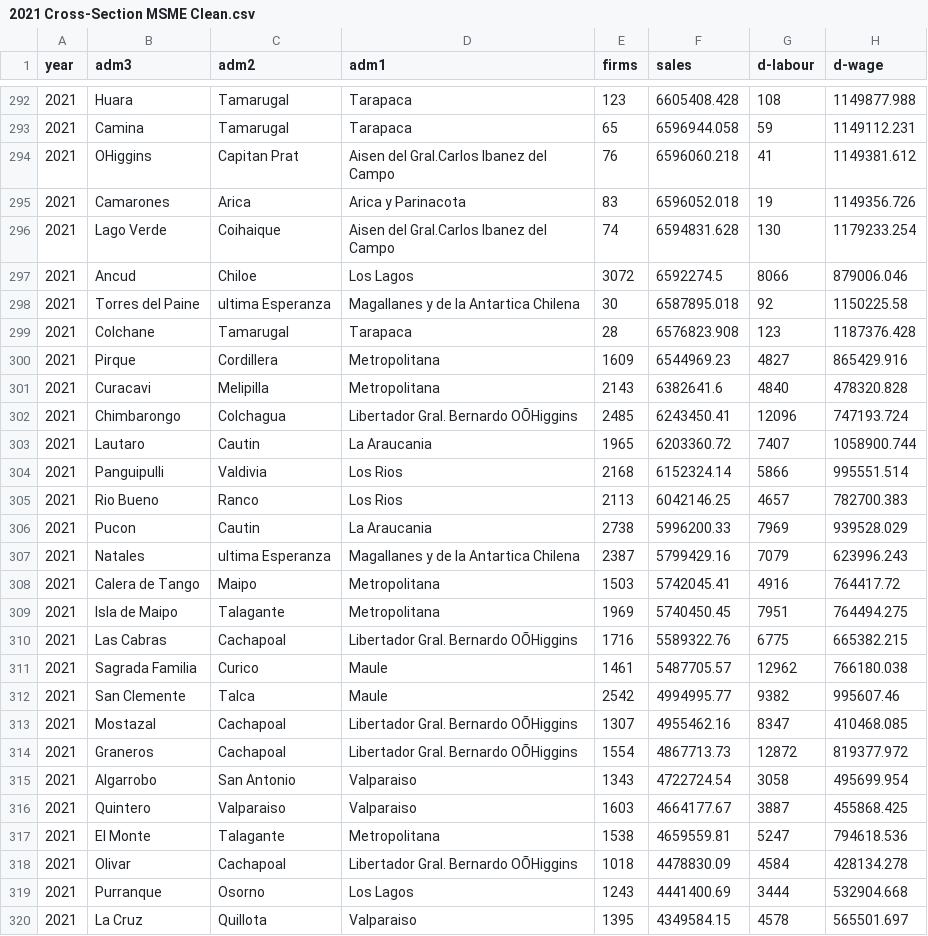
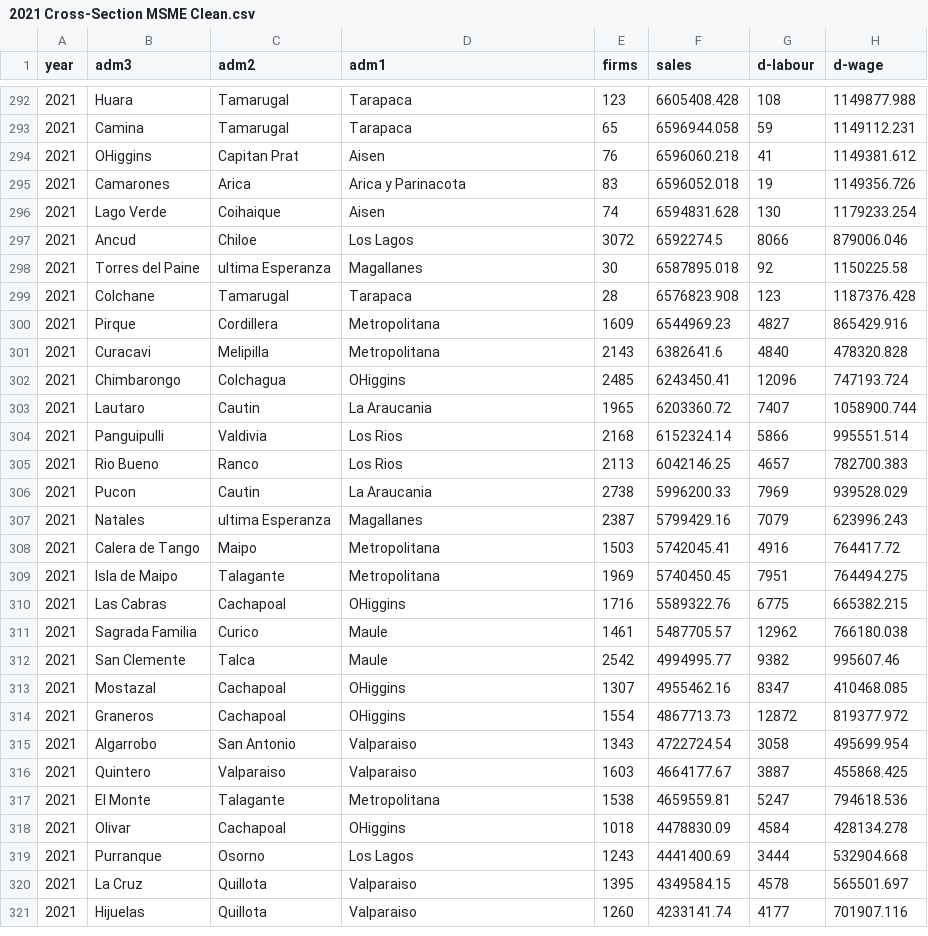
Before and after one commit to Manulobu/Final-Exams-2022---RegDev, a CSV file: 2021 Cross-Section MSME Clean.csv, drawn as a sheet; only a part is shown, gaps mark what is left out; the shorter side is filled out with more unchanged rows; the diff covers the shown part only; the diff names each change by its address in the sheet, - before the commit and + after, or states it on an @@ line.

```diff
--- a/2021 Cross-Section MSME Clean.csv
+++ b/2021 Cross-Section MSME Clean.csv
-D294 (adm1): Aisen del Gral.Carlos Ibanez del Campo
+D294 (adm1): Aisen
-D296 (adm1): Aisen del Gral.Carlos Ibanez del Campo
+D296 (adm1): Aisen
-D298 (adm1): Magallanes y de la Antartica Chilena
+D298 (adm1): Magallanes
-D302 (adm1): Libertador Gral. Bernardo OÕHiggins
+D302 (adm1): OHiggins
-D307 (adm1): Magallanes y de la Antartica Chilena
+D307 (adm1): Magallanes
-D310 (adm1): Libertador Gral. Bernardo OÕHiggins
+D310 (adm1): OHiggins
-D313:D314 (adm1): Libertador Gral. Bernardo OÕHiggins
+D313:D314 (adm1): OHiggins
-D318 (adm1): Libertador Gral. Bernardo OÕHiggins
+D318 (adm1): OHiggins
```
Also changed, not shown: 58 edited cells elsewhere in this file.
